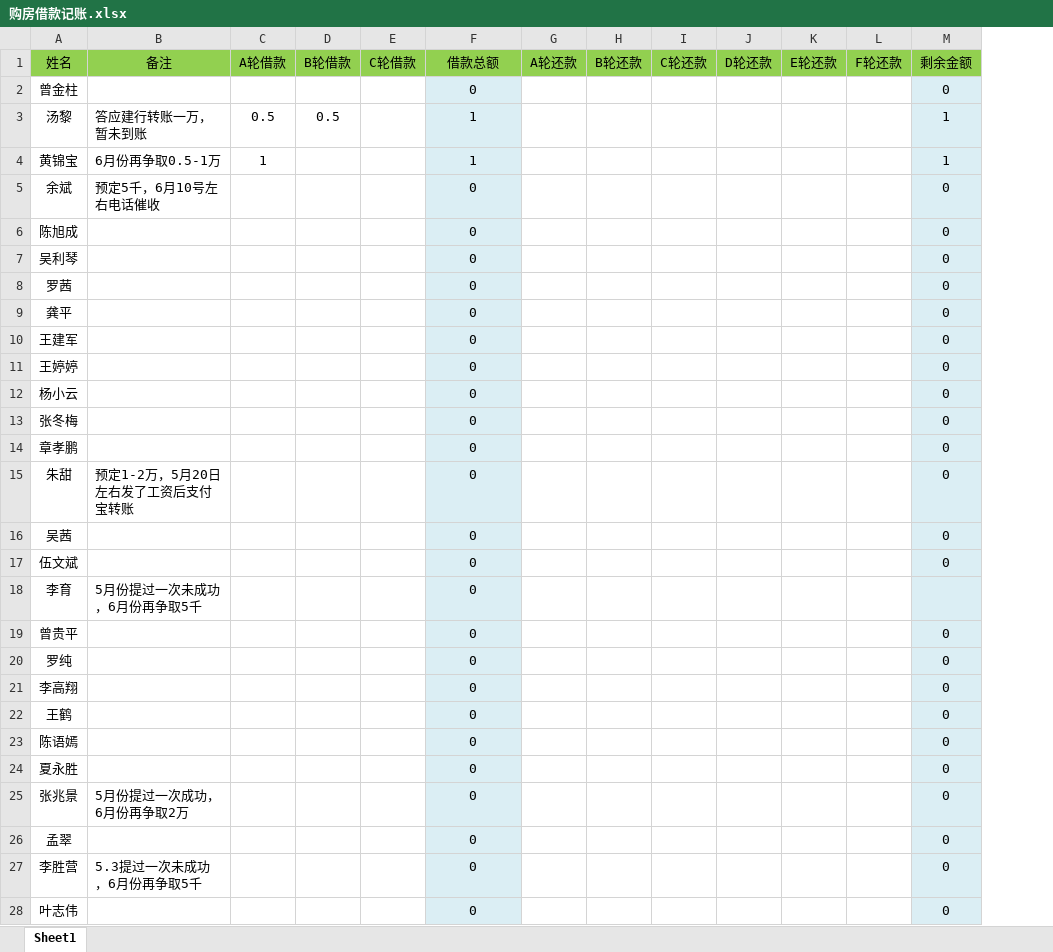
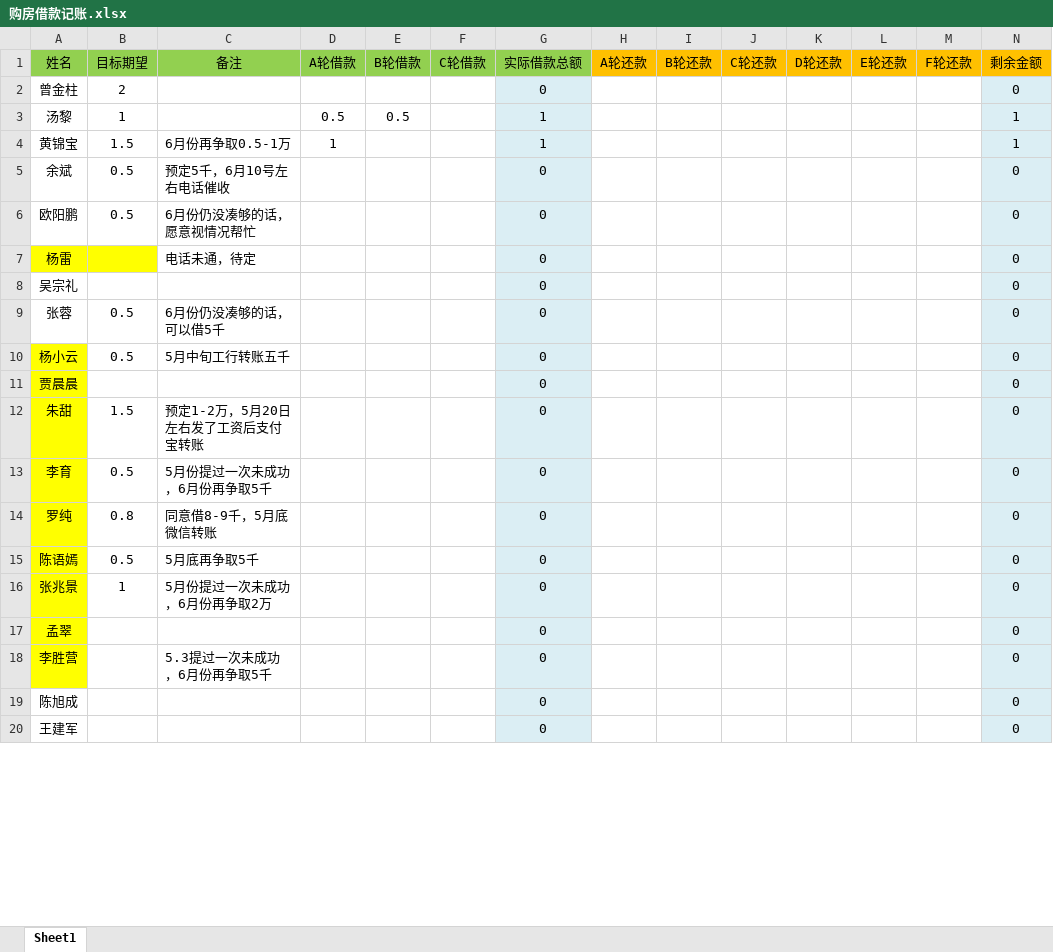
Before and after one commit to wangfeiwu999/buyHouse, an Excel workbook: 购房借款记账.xlsx, sheet Sheet1, drawn as a sheet; only a part is shown; values as stored, in another font and other column widths than the file's, no borders; removed rows and columns are numbered as before the commit, all else as after; the diff covers the shown part only; the diff names each change by its address in the sheet, - before the commit and + after, or states it on an @@ line.

Commit message:
更新预计借款

```diff
--- a/购房借款记账.xlsx (sheet Sheet1)
+++ b/购房借款记账.xlsx (sheet Sheet1)
+column B (目标期望), rows 2-6: 2 | 1 | 1.5 | 0.5 | 0.5; rows 9-16: 0.5 | 0.5 |  | 1.5 | 0.5 | 0.8 | 0.5 | 1
-G1: 借款总额
+G1: 实际借款总额
-H1:N1 fill: #92D050
+H1:N1 fill: #FFC000
-C3 (备注): 答应建行转账一万，暂未到账
+C3 (备注): (empty)
-A6 (姓名): 陈旭成
+A6 (姓名): 欧阳鹏
-C6 (备注): (empty)
+C6 (备注): 6月份仍没凑够的话，愿意视情况帮忙
+row 7: 杨雷 |  | 电话未通，待定 |  |  |  | 0 |  |  |  |  |  |  | 0
-A8 (姓名): 吴利琴
+A8 (姓名): 吴宗礼
-A9 (姓名): 罗茜
+A9 (姓名): 张蓉
-C9 (备注): (empty)
+C9 (备注): 6月份仍没凑够的话，可以借5千
-row 9: 龚平 |  |  |  |  | 0 |  |  |  |  |  |  | 0
-row 11: 王婷婷 |  |  |  |  | 0 |  |  |  |  |  |  | 0
-A10:A11 fill: none
+A10:A11 fill: #FFFF00
-C10 (备注): (empty)
+C10 (备注): 5月中旬工行转账五千
-A11 (姓名): 张冬梅
+A11 (姓名): 贾晨晨
-row 14: 章孝鹏 |  |  |  |  | 0 |  |  |  |  |  |  | 0
-A12 fill: none
+A12 fill: #FFFF00
-row 16: 吴茜 |  |  |  |  | 0 |  |  |  |  |  |  | 0
-row 17: 伍文斌 |  |  |  |  | 0 |  |  |  |  |  |  | 0
-A13 fill: none
+A13 fill: #FFFF00
-N13 (剩余金额): (empty)
+N13 (剩余金额): 0
-row 19: 曾贵平 |  |  |  |  | 0 |  |  |  |  |  |  | 0
-A14 fill: none
+A14 fill: #FFFF00
-C14 (备注): (empty)
+C14 (备注): 同意借8-9千，5月底微信转账
-row 21: 李高翔 |  |  |  |  | 0 |  |  |  |  |  |  | 0
@@ row 22 moved to row 21: 王鹤 @@
-A15 fill: none
+A15 fill: #FFFF00
-C15 (备注): (empty)
+C15 (备注): 5月底再争取5千
@@ row 24 moved to row 22: 夏永胜 @@
-A16:A18 fill: none
+A16:A18 fill: #FFFF00
-C16 (备注): 5月份提过一次成功，6月份再争取2万
+C16 (备注): 5月份提过一次未成功，6月份再争取2万
-A19 (姓名): 叶志伟
+A19 (姓名): 陈旭成
@@ row 10 moved to row 20: 王建军 @@
```
Also changed, not shown: 3 added rows elsewhere in this sheet, formulas that keep their value.
